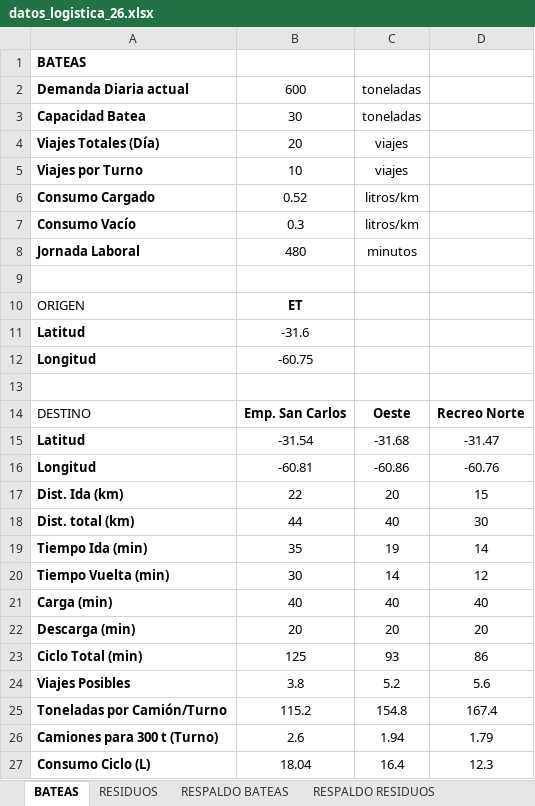
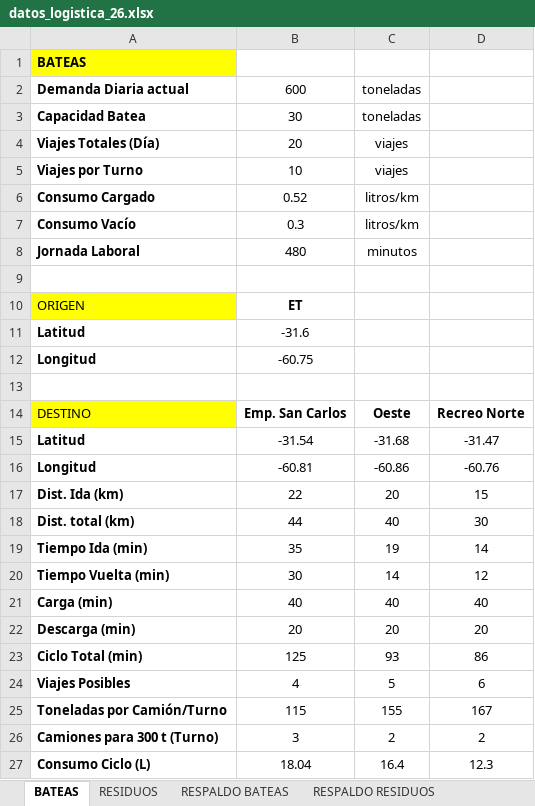
Before and after one commit to Enzo0192-rgb/LogisticaGIRSU, an Excel workbook: datos_logistica_26.xlsx, sheet BATEAS, drawn as a sheet; values as stored, in another font and other column widths than the file's, no borders; removed rows and columns are numbered as before the commit, all else as after; the diff names each change by its address in the sheet, - before the commit and + after, or states it on an @@ line.

```diff
--- a/datos_logistica_26.xlsx (sheet BATEAS)
+++ b/datos_logistica_26.xlsx (sheet BATEAS)
-A1 fill: none
+A1 fill: #FFFF00
-A10 fill: none
+A10 fill: #FFFF00
-A14 fill: none
+A14 fill: #FFFF00
-row 24: Viajes Posibles | 3.8 | 5.2 | 5.6
-row 25: Toneladas por Camión/Turno | 115.2 | 154.8 | 167.4
-row 26: Camiones para 300 t (Turno) | 2.6 | 1.94 | 1.79
+row 24: Viajes Posibles | 4 | 5 | 6
+row 25: Toneladas por Camión/Turno | 115 | 155 | 167
+row 26: Camiones para 300 t (Turno) | 3 | 2 | 2
```
Also changed, not shown: sheet RESPALDO RESIDUOS, sheet RESIDUOS, other sheet tabs, formulas that keep their value, 1 other file.
